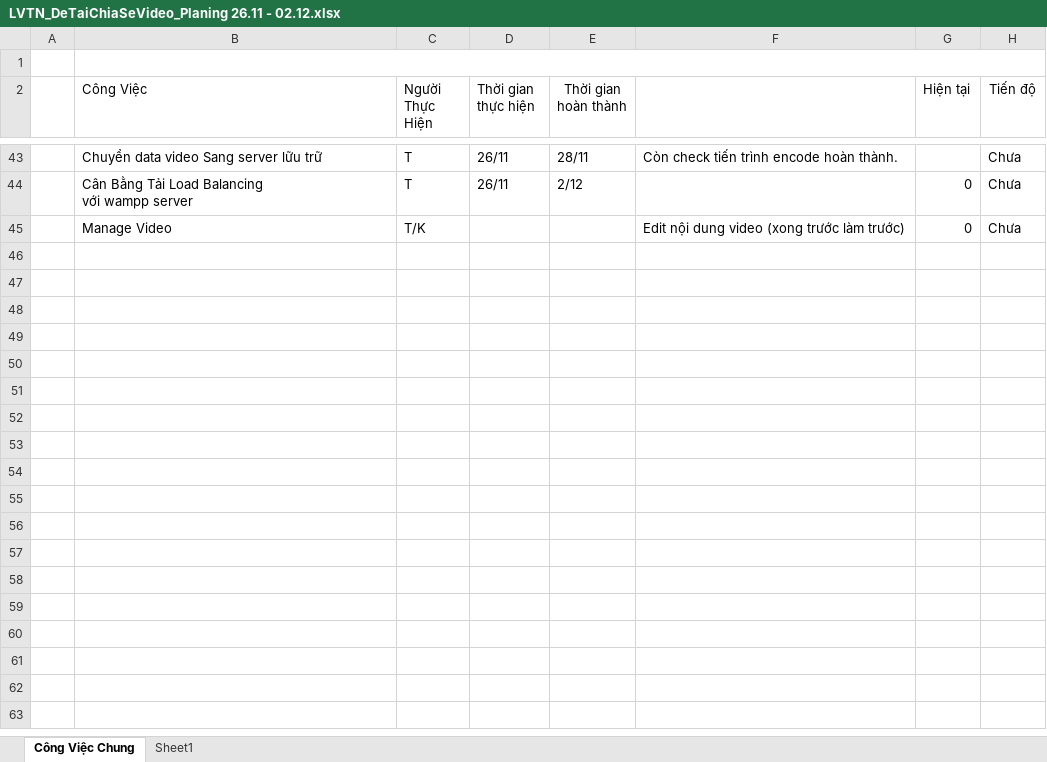
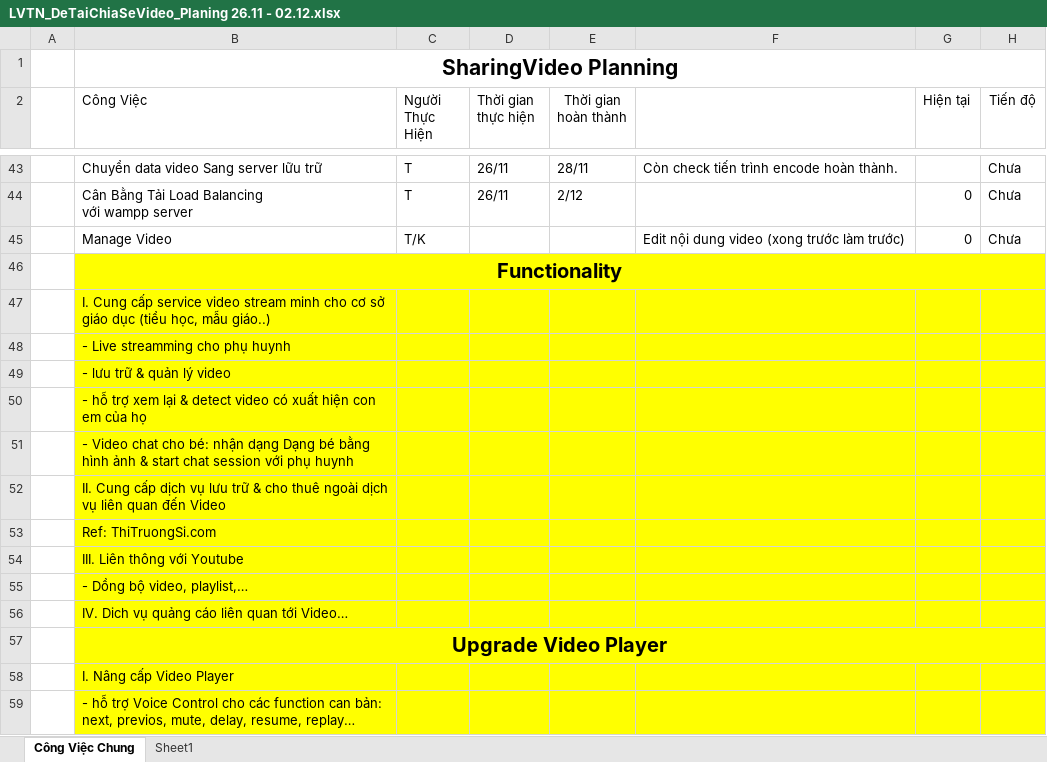
Before and after one commit to khanhbvh/KLTN, an Excel workbook: docs/LVTN_DeTaiChiaSeVideo_Planing 26.11 - 02.12.xlsx, sheet Công Việc Chung, drawn as a sheet; only a part is shown, gaps mark what is left out; values as stored, in another font and other column widths than the file's, no borders; rows hold the shown columns only; the diff names each change by its address in the sheet, - before the commit and + after, or states it on an @@ line.

Commit message:
Update Planning Tasks

```diff
--- a/docs/LVTN_DeTaiChiaSeVideo_Planing 26.11 - 02.12.xlsx (sheet Công Việc Chung)
+++ b/docs/LVTN_DeTaiChiaSeVideo_Planing 26.11 - 02.12.xlsx (sheet Công Việc Chung)
-B1 (Công Việc): (empty)
+B1 (Công Việc): SharingVideo Planning
+row 46:  | Functionality
+row 47:  | I. Cung cấp service video stream minh cho cơ sở giáo dục (tiểu học, mẫu giáo..)
+row 48:  | - Live streamming cho phụ huynh
+row 49:  | - lưu trữ & quản lý video
+row 50:  | - hỗ trợ xem lại & detect video có xuất hiện con em của họ
+row 51:  | - Video chat cho bé: nhận dạng Dạng bé bằng hình ảnh & start chat session với phụ huynh
+row 52:  | II. Cung cấp dịch vụ lưu trữ & cho thuê ngoài dịch vụ liên quan đến Video
+row 53:  | Ref: ThiTruongSi.com
+row 54:  | III. Liên thông với Youtube
+row 55:  | - Dồng bộ video, playlist,…
+row 56:  | IV. Dich vụ quảng cáo liên quan tới Video…
+row 57:  | Upgrade Video Player
+row 58:  | I. Nâng cấp Video Player
+row 59:  | - hỗ trợ Voice Control cho các function can bản: next, previos, mute, delay, resume, replay…
```
